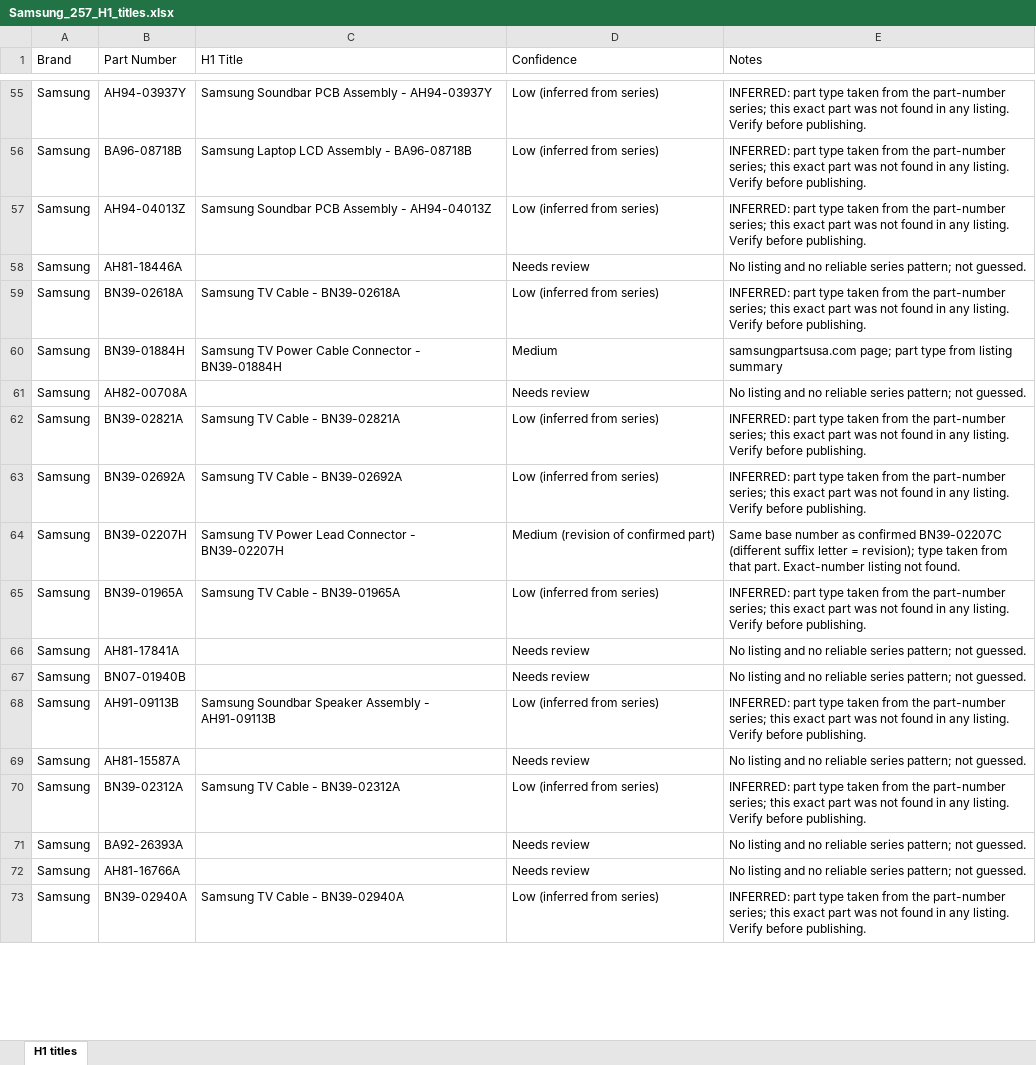
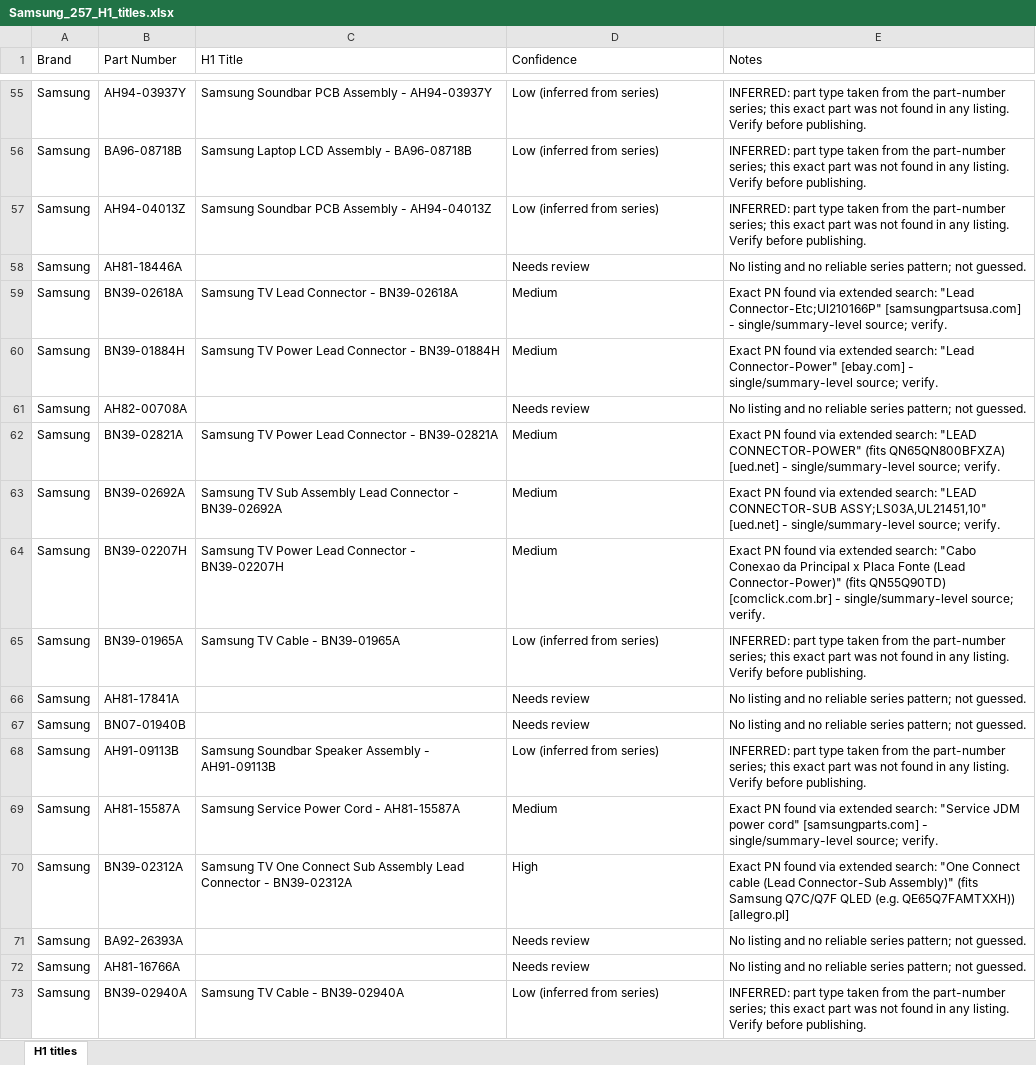
Before and after one commit to Abdul-nabi123/title-search, an Excel workbook: Samsung_257_H1_titles.xlsx, sheet H1 titles, drawn as a sheet; only a part is shown, gaps mark what is left out; values as stored, in another font and other column widths than the file's, no cell formats; the diff covers the shown part only; the diff names each change by its address in the sheet, - before the commit and + after, or states it on an @@ line.

```diff
--- a/Samsung_257_H1_titles.xlsx (sheet H1 titles)
+++ b/Samsung_257_H1_titles.xlsx (sheet H1 titles)
-C59 (H1 Title): Samsung TV Cable - BN39-02618A
+C59 (H1 Title): Samsung TV Lead Connector - BN39-02618A
-D59 (Confidence): Low (inferred from series)
+D59 (Confidence): Medium
-E59 (Notes): INFERRED: part type taken from the part-number series; this exact part was not found in any listing. Verify before publishing.
+E59 (Notes): Exact PN found via extended search: "Lead Connector-Etc;Ul210166P" [samsungpartsusa.com] - single/summary-level source; verify.
-C60 (H1 Title): …TV Power Cable Connector -…
+C60 (H1 Title): …TV Power Lead Connector -…
-E60 (Notes): samsungpartsusa.com page; part type from listing summary
+E60 (Notes): Exact PN found via extended search: "Lead Connector-Power" [ebay.com] - single/summary-level source; verify.
-C62 (H1 Title): Samsung TV Cable - BN39-02821A
+C62 (H1 Title): Samsung TV Power Lead Connector - BN39-02821A
-D62:D63 (Confidence): Low (inferred from series)
+D62:D63 (Confidence): Medium
-E62 (Notes): INFERRED: part type taken from the part-number series; this exact part was not found in any listing. Verify before publishing.
+E62 (Notes): Exact PN found via extended search: "LEAD CONNECTOR-POWER" (fits QN65QN800BFXZA) [ued.net] - single/summary-level source; verify.
-C63 (H1 Title): Samsung TV Cable - BN39-02692A
+C63 (H1 Title): Samsung TV Sub Assembly Lead Connector - BN39-02692A
-E63 (Notes): INFERRED: part type taken from the part-number series; this exact part was not found in any listing. Verify before publishing.
+E63 (Notes): Exact PN found via extended search: "LEAD CONNECTOR-SUB ASSY;LS03A,UL21451,10" [ued.net] - single/summary-level source; verify.
-D64 (Confidence): Medium (revision of confirmed part)
+D64 (Confidence): Medium
-E64 (Notes): Same base number as confirmed BN39-02207C (different suffix letter = revision); type taken from that part. Exact-number listing not found.
+E64 (Notes): Exact PN found via extended search: "Cabo Conexao da Principal x Placa Fonte (Lead Connector-Power)" (fits QN55Q90TD) [comclick.com.br] - single/summary-level source; verify.
-C69 (H1 Title): (empty)
+C69 (H1 Title): Samsung Service Power Cord - AH81-15587A
-D69 (Confidence): Needs review
+D69 (Confidence): Medium
-E69 (Notes): No listing and no reliable series pattern; not guessed.
+E69 (Notes): Exact PN found via extended search: "Service JDM power cord" [samsungparts.com] - single/summary-level source; verify.
-C70 (H1 Title): Samsung TV Cable - BN39-02312A
+C70 (H1 Title): Samsung TV One Connect Sub Assembly Lead Connector - BN39-02312A
-D70 (Confidence): Low (inferred from series)
+D70 (Confidence): High
-E70 (Notes): INFERRED: part type taken from the part-number series; this exact part was not found in any listing. Verify before publishing.
+E70 (Notes): Exact PN found via extended search: "One Connect cable (Lead Connector-Sub Assembly)" (fits Samsung Q7C/Q7F QLED (e.g. QE65Q7FAMTXXH)) [allegro.pl]
```
Also changed, not shown: 248 edited cells elsewhere in this sheet, cell formats.
